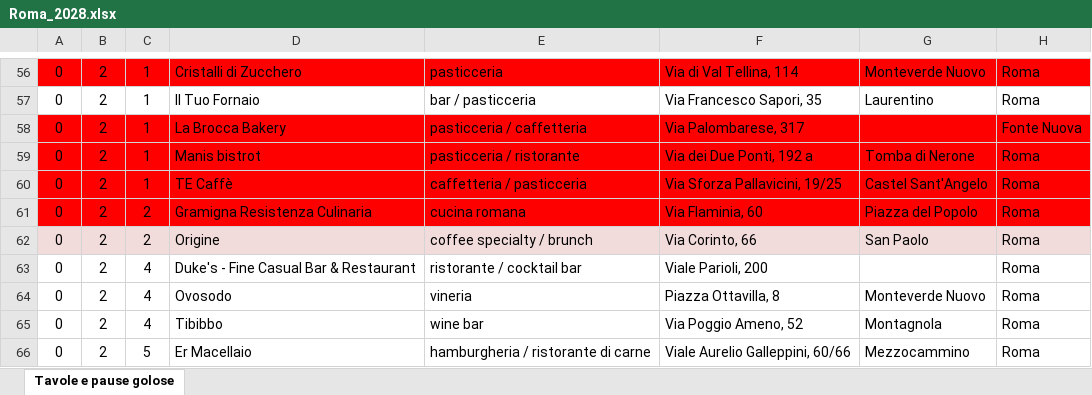
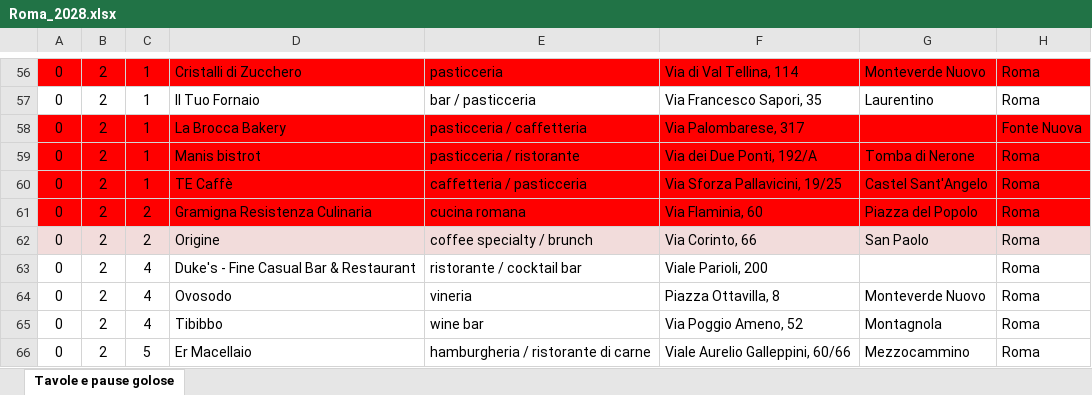
Before and after one commit to pecoraneraeditore/mappa-ristoranti, an Excel workbook: Roma_2028.xlsx, sheet Tavole e pause golose, drawn as a sheet; only a part is shown, gaps mark what is left out; values as stored, in another font and other column widths than the file's, no borders; the diff names each change by its address in the sheet, - before the commit and + after, or states it on an @@ line.

```diff
--- a/Roma_2028.xlsx (sheet Tavole e pause golose)
+++ b/Roma_2028.xlsx (sheet Tavole e pause golose)
-F59: Via dei Due Ponti, 192 a
+F59: Via dei Due Ponti, 192/A
```
Also changed, not shown: 3 other files.
